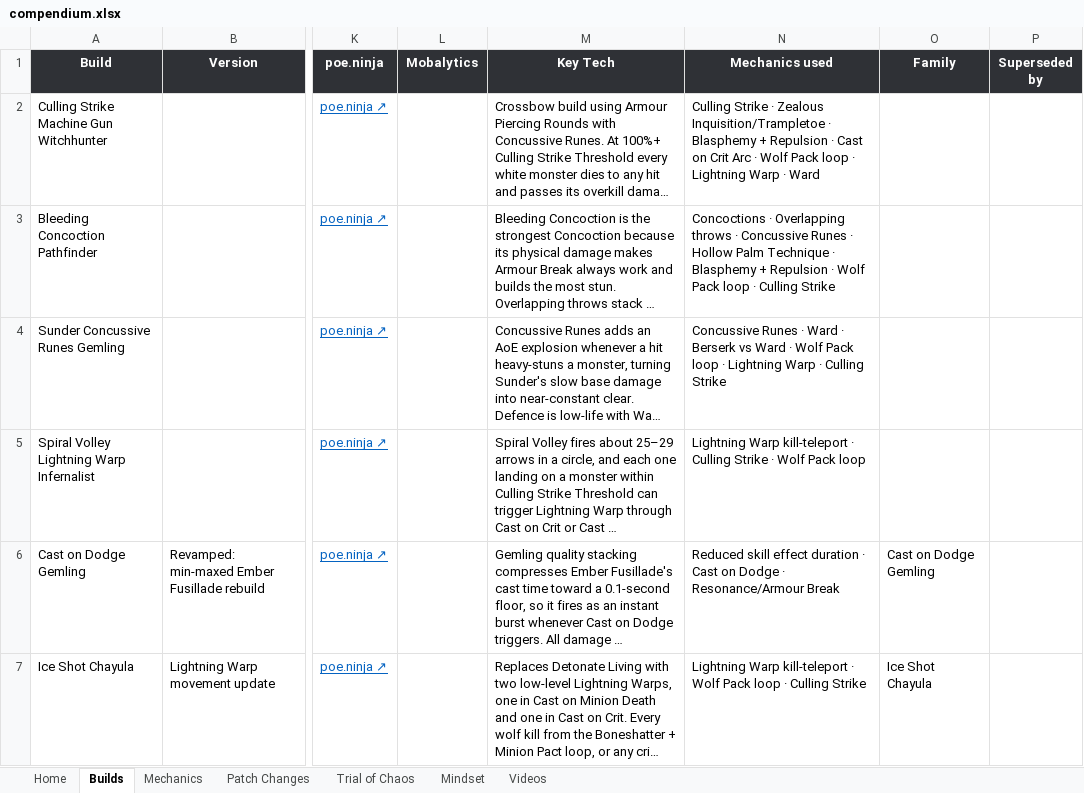
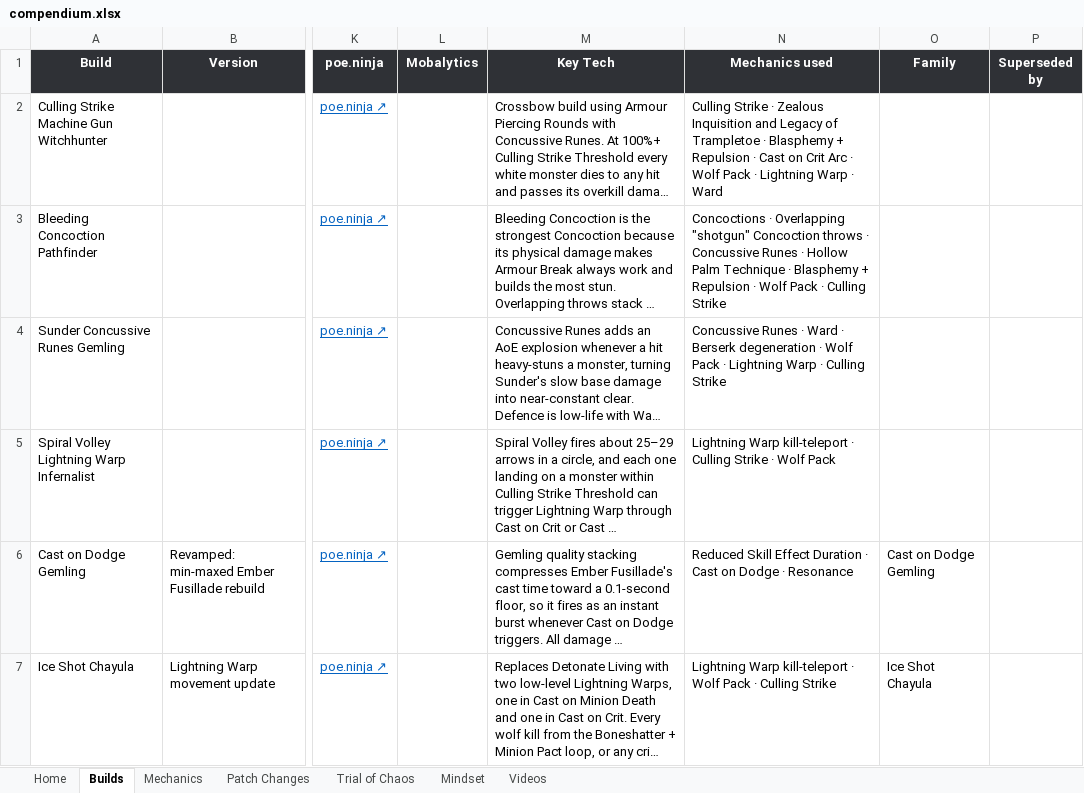
Before and after one commit to dizzyyoce/787codex, an Excel workbook: compendium.xlsx, sheet Builds, drawn as a sheet; only a part is shown, gaps mark what is left out; long unchanged cells end in …; values as stored, in another font and other column widths than the file's, no borders; conditional formats and table styles not drawn; the diff covers the shown part only; the diff names each change by its address in the sheet, - before the commit and + after, or states it on an @@ line.

```diff
--- a/compendium.xlsx (sheet Builds)
+++ b/compendium.xlsx (sheet Builds)
-N2 (Mechanics used): …· Zealous Inquisition/Trampletoe · Blasphemy + Repulsion · Cast on Crit Arc · Wolf Pack loop · Lightning…
+N2 (Mechanics used): …· Zealous Inquisition and Legacy of Trampletoe · Blasphemy + Repulsion · Cast on Crit Arc · Wolf Pack · Lightning…
-N3 (Mechanics used): …· Overlapping throws · Concussive Runes · Hollow Palm Technique · Blasphemy + Repulsion · Wolf Pack loop · Culling…
+N3 (Mechanics used): …· Overlapping "shotgun" Concoction throws · Concussive Runes · Hollow Palm Technique · Blasphemy + Repulsion · Wolf Pack · Culling…
-N4 (Mechanics used): …· Berserk vs Ward · Wolf Pack loop · Lightning…
+N4 (Mechanics used): …· Berserk degeneration · Wolf Pack · Lightning…
-N5 (Mechanics used): …Wolf Pack loop
+N5 (Mechanics used): …Wolf Pack
-N6 (Mechanics used): Reduced skill effect duration · Cast on Dodge · Resonance/Armour Break
+N6 (Mechanics used): Reduced Skill Effect Duration · Cast on Dodge · Resonance
-N7 (Mechanics used): …Wolf Pack loop · Culling…
+N7 (Mechanics used): …Wolf Pack · Culling…
```
Also changed, not shown: 12 edited cells elsewhere in this sheet, sheet Mechanics, sheet Patch Changes.
